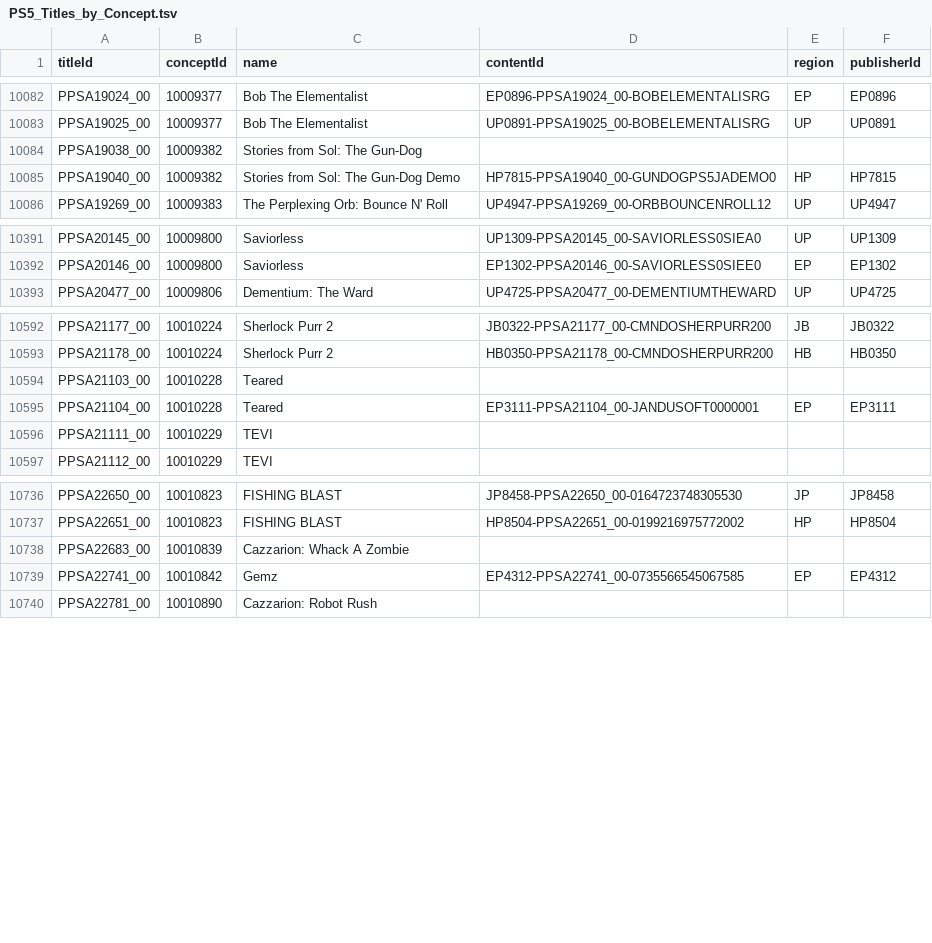
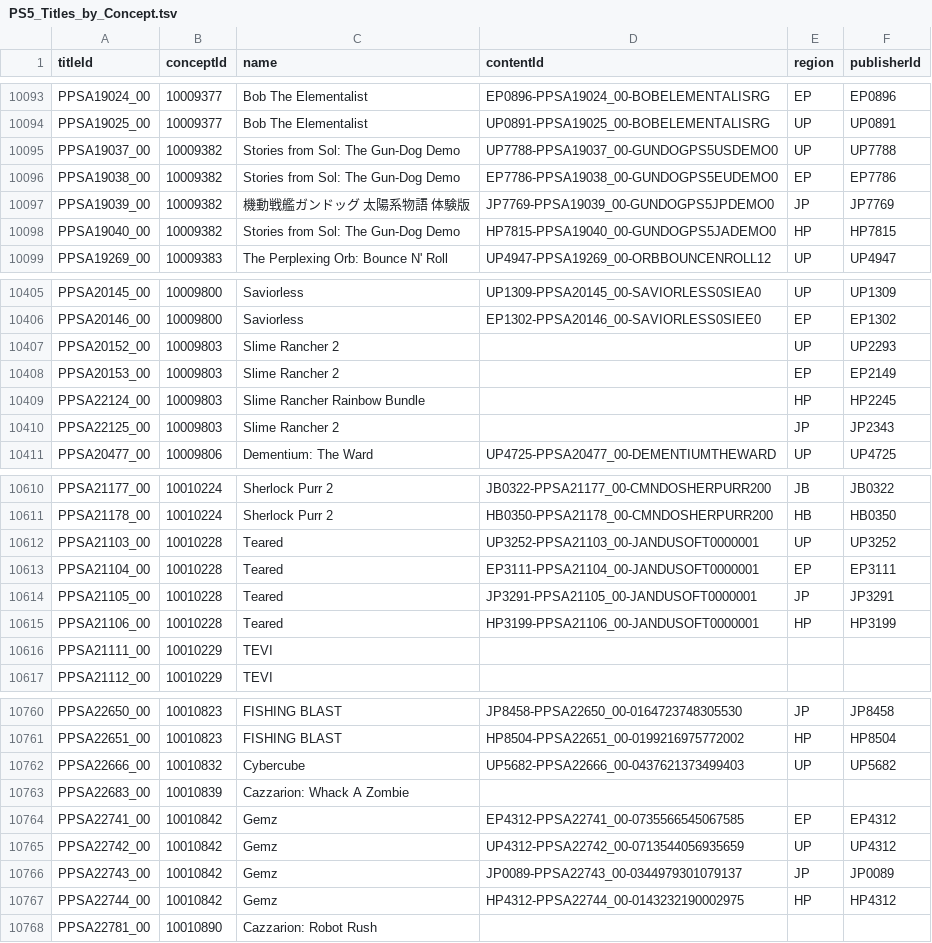
Before and after one commit to andshrew/PlayStation-Titles, a TSV file: PS5_Titles_by_Concept.tsv, drawn as a sheet; only a part is shown, gaps mark what is left out; the diff covers the shown part only.

```diff
--- a/PS5_Titles_by_Concept.tsv
+++ b/PS5_Titles_by_Concept.tsv
@@ -10083,3 +10094,5 @@ PPSA19024_00	10009377	Bob The Elementalist	EP0896-PPSA19024_00-BOBELEMENTALISRG
 PPSA19025_00	10009377	Bob The Elementalist	UP0891-PPSA19025_00-BOBELEMENTALISRG	UP	UP0891
-PPSA19038_00	10009382	Stories from Sol: The Gun-Dog			
+PPSA19037_00	10009382	Stories from Sol: The Gun-Dog Demo	UP7788-PPSA19037_00-GUNDOGPS5USDEMO0	UP	UP7788
+PPSA19038_00	10009382	Stories from Sol: The Gun-Dog Demo	EP7786-PPSA19038_00-GUNDOGPS5EUDEMO0	EP	EP7786
+PPSA19039_00	10009382	機動戦艦ガンドッグ 太陽系物語 体験版	JP7769-PPSA19039_00-GUNDOGPS5JPDEMO0	JP	JP7769
 PPSA19040_00	10009382	Stories from Sol: The Gun-Dog Demo	HP7815-PPSA19040_00-GUNDOGPS5JADEMO0	HP	HP7815
@@ -10392,2 +10406,6 @@ PPSA20145_00	10009800	Saviorless	UP1309-PPSA20145_00-SAVIORLESS0SIEA0	UP	UP1309
 PPSA20146_00	10009800	Saviorless	EP1302-PPSA20146_00-SAVIORLESS0SIEE0	EP	EP1302
+PPSA20152_00	10009803	Slime Rancher 2		UP	UP2293
+PPSA20153_00	10009803	Slime Rancher 2		EP	EP2149
+PPSA22124_00	10009803	Slime Rancher Rainbow Bundle		HP	HP2245
+PPSA22125_00	10009803	Slime Rancher 2		JP	JP2343
 PPSA20477_00	10009806	Dementium: The Ward	UP4725-PPSA20477_00-DEMENTIUMTHEWARD	UP	UP4725
@@ -10593,4 +10611,6 @@ PPSA21177_00	10010224	Sherlock Purr 2	JB0322-PPSA21177_00-CMNDOSHERPURR200	JB	JB
 PPSA21178_00	10010224	Sherlock Purr 2	HB0350-PPSA21178_00-CMNDOSHERPURR200	HB	HB0350
-PPSA21103_00	10010228	Teared			
+PPSA21103_00	10010228	Teared	UP3252-PPSA21103_00-JANDUSOFT0000001	UP	UP3252
 PPSA21104_00	10010228	Teared	EP3111-PPSA21104_00-JANDUSOFT0000001	EP	EP3111
+PPSA21105_00	10010228	Teared	JP3291-PPSA21105_00-JANDUSOFT0000001	JP	JP3291
+PPSA21106_00	10010228	Teared	HP3199-PPSA21106_00-JANDUSOFT0000001	HP	HP3199
 PPSA21111_00	10010229	TEVI			
@@ -10737,4 +10761,8 @@ PPSA22650_00	10010823	FISHING BLAST	JP8458-PPSA22650_00-0164723748305530	JP	JP84
 PPSA22651_00	10010823	FISHING BLAST	HP8504-PPSA22651_00-0199216975772002	HP	HP8504
+PPSA22666_00	10010832	Cybercube	UP5682-PPSA22666_00-0437621373499403	UP	UP5682
 PPSA22683_00	10010839	Cazzarion: Whack A Zombie			
 PPSA22741_00	10010842	Gemz	EP4312-PPSA22741_00-0735566545067585	EP	EP4312
+PPSA22742_00	10010842	Gemz	UP4312-PPSA22742_00-0713544056935659	UP	UP4312
+PPSA22743_00	10010842	Gemz	JP0089-PPSA22743_00-0344979301079137	JP	JP0089
+PPSA22744_00	10010842	Gemz	HP4312-PPSA22744_00-0143232190002975	HP	HP4312
 PPSA22781_00	10010890	Cazzarion: Robot Rush			
```
Also changed, not shown: 16 added rows and 49 edited cells elsewhere in this file, PS5_Titles.tsv, PS5_Titles_by_Name.tsv, 32 other files.
